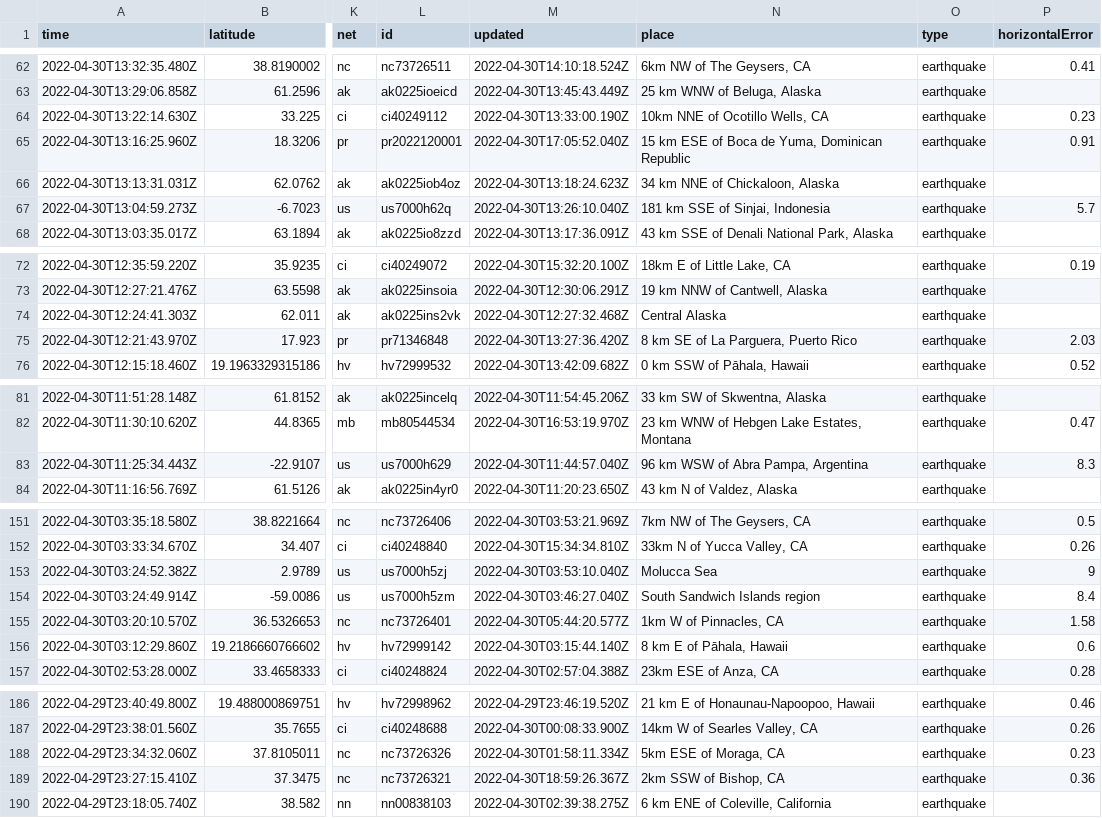
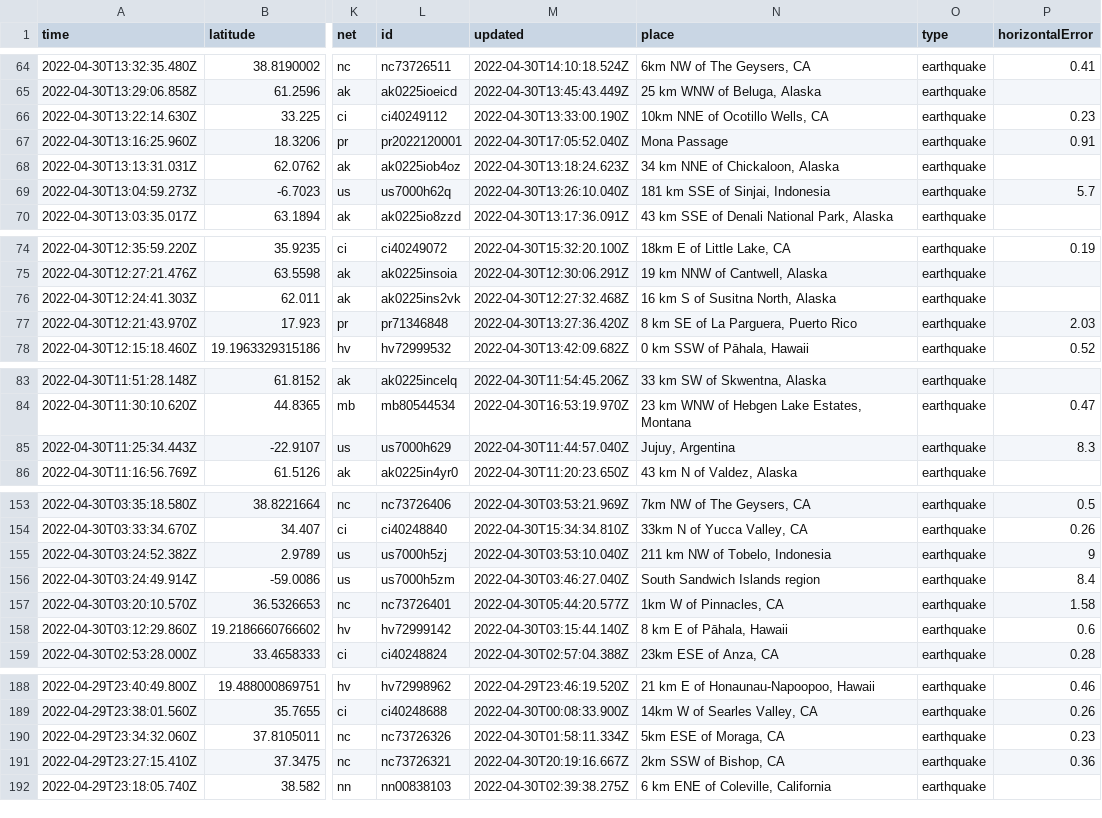
Before and after one commit to melfronczek/my-data-robot, a CSV file: usgs_current.csv, drawn as a sheet; only a part is shown, gaps mark what is left out; addresses are those after the commit; the diff covers the shown part only; the diff names each change by its address in the sheet, - before the commit and + after, or states it on an @@ line.

```diff
--- a/usgs_current.csv
+++ b/usgs_current.csv
-N67 (place): 15 km ESE of Boca de Yuma, Dominican Republic
+N67 (place): Mona Passage
-N76 (place): Central Alaska
+N76 (place): 16 km S of Susitna North, Alaska
-N85 (place): 96 km WSW of Abra Pampa, Argentina
+N85 (place): Jujuy, Argentina
-N155 (place): Molucca Sea
+N155 (place): 211 km NW of Tobelo, Indonesia
-M191 (updated): 2022-04-30T18:59:26.367Z
+M191 (updated): 2022-04-30T20:19:16.667Z
```
Also changed, not shown: 3 added rows, 4 removed rows and 7 edited cells elsewhere in this file.
